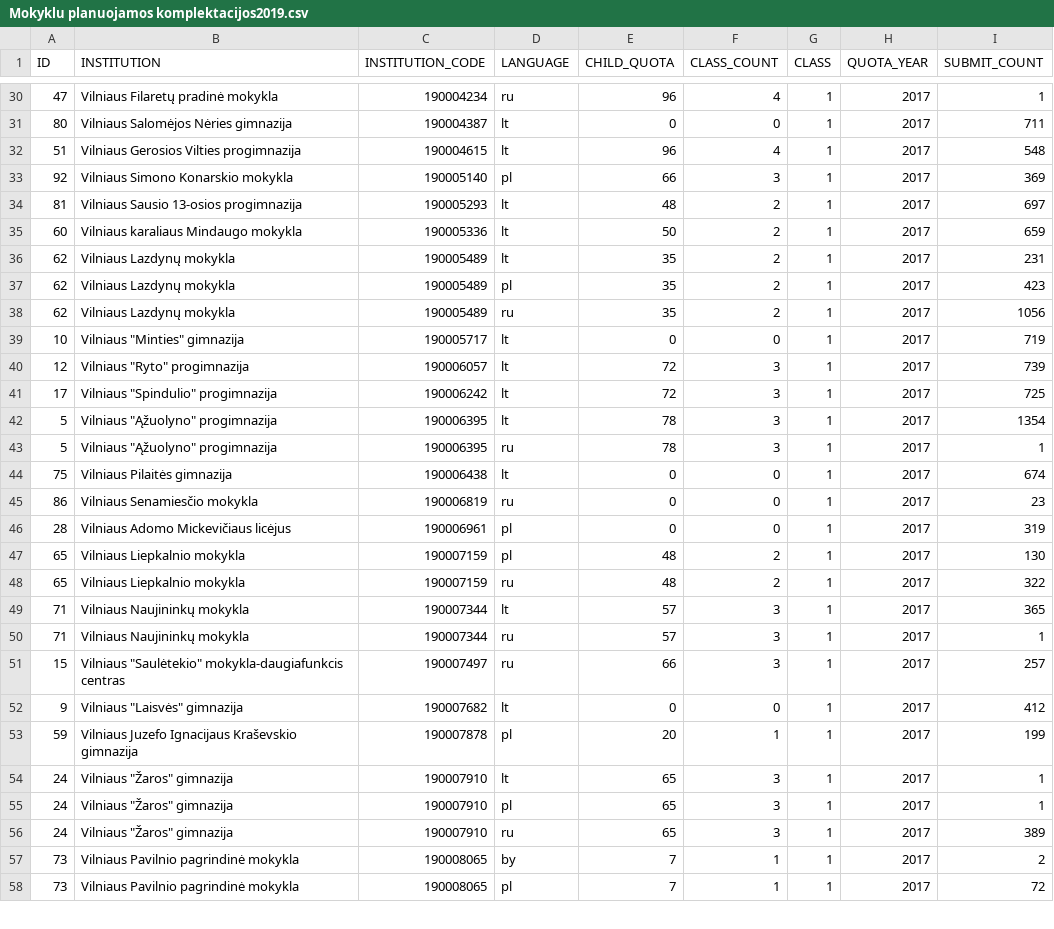
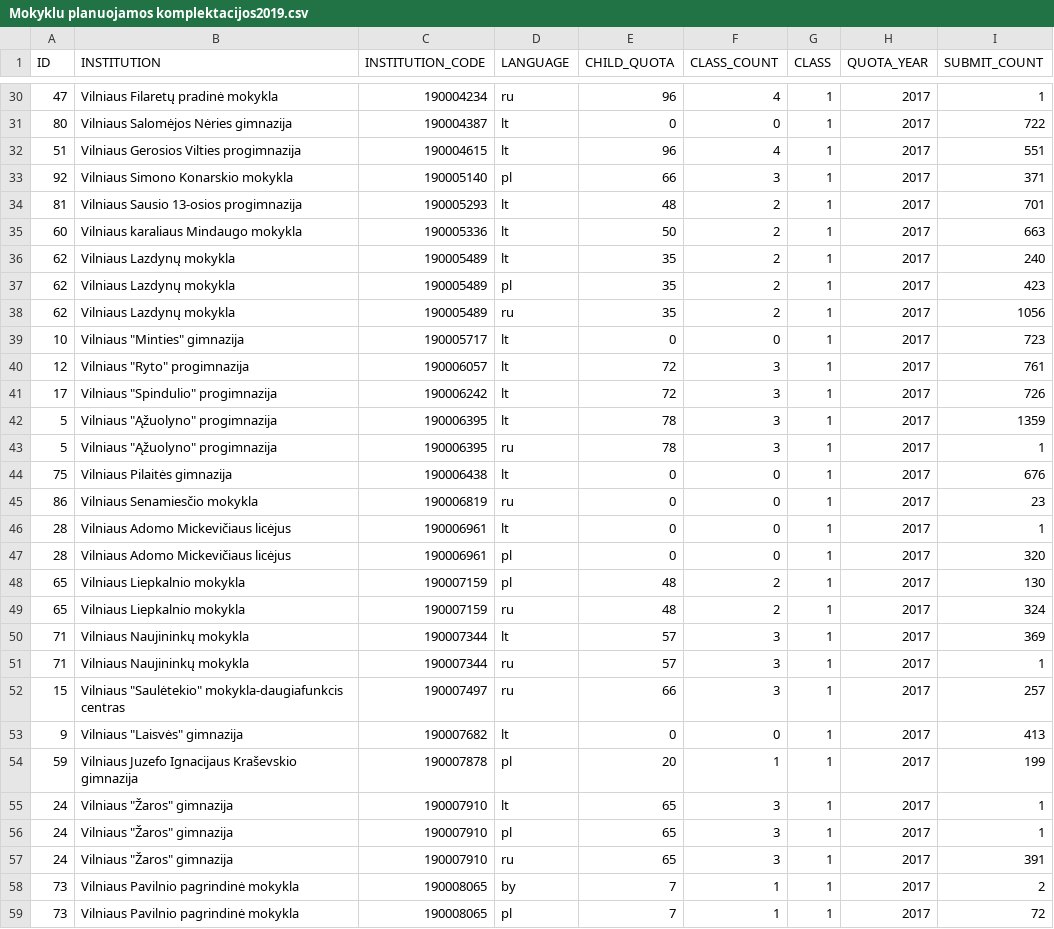
Before and after one commit to vilnius/mokyklos, a CSV file: data/Mokyklu planuojamos komplektacijos2019.csv, drawn as a sheet; only a part is shown, gaps mark what is left out; the diff covers the shown part only.

```diff
--- a/data/Mokyklu planuojamos komplektacijos2019.csv
+++ b/data/Mokyklu planuojamos komplektacijos2019.csv
@@ -30,24 +30,25 @@ ID;INSTITUTION;INSTITUTION_CODE;LANGUAGE;CHILD_QUOTA;CLASS_COUNT;CLASS;QUOTA_YEA
 47;"Vilniaus Filaretų pradinė mokykla";190004234;ru;96;4;1;2017;1
-80;"Vilniaus Salomėjos Nėries gimnazija";190004387;lt;0;0;1;2017;711
-51;"Vilniaus Gerosios Vilties progimnazija";190004615;lt;96;4;1;2017;548
-92;"Vilniaus Simono Konarskio mokykla";190005140;pl;66;3;1;2017;369
-81;"Vilniaus Sausio 13-osios progimnazija";190005293;lt;48;2;1;2017;697
-60;"Vilniaus karaliaus Mindaugo mokykla";190005336;lt;50;2;1;2017;659
-62;"Vilniaus Lazdynų mokykla";190005489;lt;35;2;1;2017;231
+80;"Vilniaus Salomėjos Nėries gimnazija";190004387;lt;0;0;1;2017;722
+51;"Vilniaus Gerosios Vilties progimnazija";190004615;lt;96;4;1;2017;551
+92;"Vilniaus Simono Konarskio mokykla";190005140;pl;66;3;1;2017;371
+81;"Vilniaus Sausio 13-osios progimnazija";190005293;lt;48;2;1;2017;701
+60;"Vilniaus karaliaus Mindaugo mokykla";190005336;lt;50;2;1;2017;663
+62;"Vilniaus Lazdynų mokykla";190005489;lt;35;2;1;2017;240
 62;"Vilniaus Lazdynų mokykla";190005489;pl;35;2;1;2017;423
 62;"Vilniaus Lazdynų mokykla";190005489;ru;35;2;1;2017;1056
-10;"Vilniaus ""Minties"" gimnazija";190005717;lt;0;0;1;2017;719
-12;"Vilniaus ""Ryto"" progimnazija";190006057;lt;72;3;1;2017;739
-17;"Vilniaus ""Spindulio"" progimnazija";190006242;lt;72;3;1;2017;725
-5;"Vilniaus ""Ąžuolyno"" progimnazija";190006395;lt;78;3;1;2017;1354
+10;"Vilniaus ""Minties"" gimnazija";190005717;lt;0;0;1;2017;723
+12;"Vilniaus ""Ryto"" progimnazija";190006057;lt;72;3;1;2017;761
+17;"Vilniaus ""Spindulio"" progimnazija";190006242;lt;72;3;1;2017;726
+5;"Vilniaus ""Ąžuolyno"" progimnazija";190006395;lt;78;3;1;2017;1359
 5;"Vilniaus ""Ąžuolyno"" progimnazija";190006395;ru;78;3;1;2017;1
-75;"Vilniaus Pilaitės gimnazija";190006438;lt;0;0;1;2017;674
+75;"Vilniaus Pilaitės gimnazija";190006438;lt;0;0;1;2017;676
 86;"Vilniaus Senamiesčio mokykla";190006819;ru;0;0;1;2017;23
-28;"Vilniaus Adomo Mickevičiaus licėjus";190006961;pl;0;0;1;2017;319
+28;"Vilniaus Adomo Mickevičiaus licėjus";190006961;lt;0;0;1;2017;1
+28;"Vilniaus Adomo Mickevičiaus licėjus";190006961;pl;0;0;1;2017;320
 65;"Vilniaus Liepkalnio mokykla";190007159;pl;48;2;1;2017;130
-65;"Vilniaus Liepkalnio mokykla";190007159;ru;48;2;1;2017;322
-71;"Vilniaus Naujininkų mokykla";190007344;lt;57;3;1;2017;365
+65;"Vilniaus Liepkalnio mokykla";190007159;ru;48;2;1;2017;324
+71;"Vilniaus Naujininkų mokykla";190007344;lt;57;3;1;2017;369
 71;"Vilniaus Naujininkų mokykla";190007344;ru;57;3;1;2017;1
 15;"Vilniaus ""Saulėtekio"" mokykla-daugiafunkcis centras";190007497;ru;66;3;1;2017;257
-9;"Vilniaus ""Laisvės"" gimnazija";190007682;lt;0;0;1;2017;412
+9;"Vilniaus ""Laisvės"" gimnazija";190007682;lt;0;0;1;2017;413
 59;"Vilniaus Juzefo Ignacijaus Kraševskio gimnazija";190007878;pl;20;1;1;2017;199
@@ -55,3 +56,3 @@ ID;INSTITUTION;INSTITUTION_CODE;LANGUAGE;CHILD_QUOTA;CLASS_COUNT;CLASS;QUOTA_YEA
 24;"Vilniaus ""Žaros"" gimnazija";190007910;pl;65;3;1;2017;1
-24;"Vilniaus ""Žaros"" gimnazija";190007910;ru;65;3;1;2017;389
+24;"Vilniaus ""Žaros"" gimnazija";190007910;ru;65;3;1;2017;391
 73;"Vilniaus Pavilnio pagrindinė mokykla";190008065;by;7;1;1;2017;2
```
Also changed, not shown: 78 edited cells elsewhere in this file, 1 other file.
